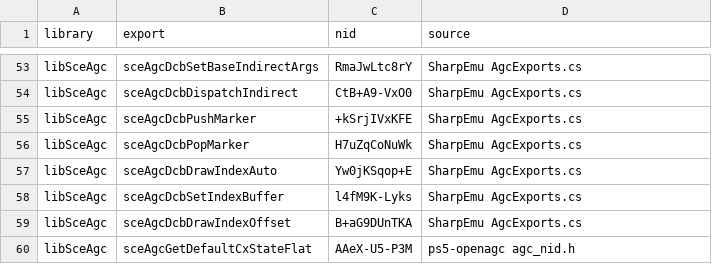
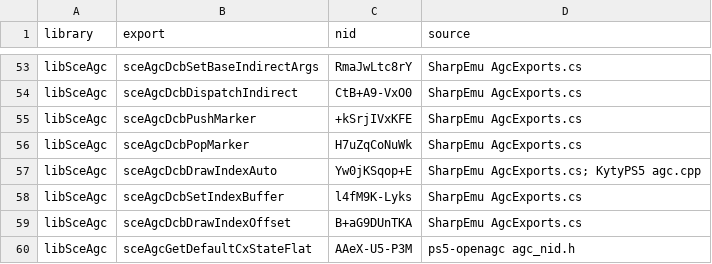
Before and after one commit to OpenAGC/OpenAGC, a TSV file: analysis/agc_known_nids.tsv, drawn as a sheet; only a part is shown, gaps mark what is left out.

```diff
--- a/analysis/agc_known_nids.tsv
+++ b/analysis/agc_known_nids.tsv
@@ -56,3 +56,3 @@ libSceAgc	sceAgcDcbPushMarker	+kSrjIVxKFE	SharpEmu AgcExports.cs
 libSceAgc	sceAgcDcbPopMarker	H7uZqCoNuWk	SharpEmu AgcExports.cs
-libSceAgc	sceAgcDcbDrawIndexAuto	Yw0jKSqop+E	SharpEmu AgcExports.cs
+libSceAgc	sceAgcDcbDrawIndexAuto	Yw0jKSqop+E	SharpEmu AgcExports.cs; KytyPS5 agc.cpp
 libSceAgc	sceAgcDcbSetIndexBuffer	l4fM9K-Lyks	SharpEmu AgcExports.cs
```
Also changed, not shown: 21 other files.
